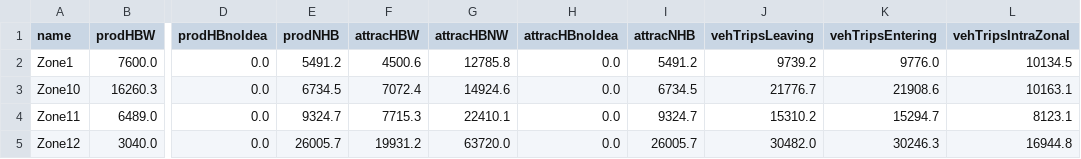
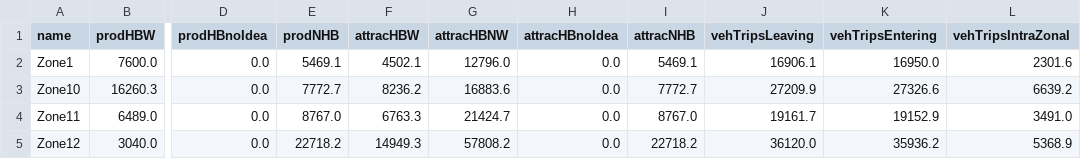
Before and after one commit to AntoineGiraud/QRS-GNE_outputFormater, a CSV file: output_csv/zones.csv, drawn as a sheet; only a part is shown, gaps mark what is left out; the diff covers the shown part only; the diff names each change by its address in the sheet, - before the commit and + after, or states it on an @@ line.

```diff
--- a/output_csv/zones.csv
+++ b/output_csv/zones.csv
-E2 (prodNHB): 5491.2
+E2 (prodNHB): 5469.1
-F2 (attracHBW): 4500.6
+F2 (attracHBW): 4502.1
-G2 (attracHBNW): 12785.8
+G2 (attracHBNW): 12796.0
-I2 (attracNHB): 5491.2
+I2 (attracNHB): 5469.1
-J2 (vehTripsLeaving): 9739.2
+J2 (vehTripsLeaving): 16906.1
-K2 (vehTripsEntering): 9776.0
+K2 (vehTripsEntering): 16950.0
-L2 (vehTripsIntraZonal): 10134.5
+L2 (vehTripsIntraZonal): 2301.6
-E3 (prodNHB): 6734.5
+E3 (prodNHB): 7772.7
-F3 (attracHBW): 7072.4
+F3 (attracHBW): 8236.2
-G3 (attracHBNW): 14924.6
+G3 (attracHBNW): 16883.6
-I3 (attracNHB): 6734.5
+I3 (attracNHB): 7772.7
-J3 (vehTripsLeaving): 21776.7
+J3 (vehTripsLeaving): 27209.9
-K3 (vehTripsEntering): 21908.6
+K3 (vehTripsEntering): 27326.6
-L3 (vehTripsIntraZonal): 10163.1
+L3 (vehTripsIntraZonal): 6639.2
-E4 (prodNHB): 9324.7
+E4 (prodNHB): 8767.0
-F4 (attracHBW): 7715.3
+F4 (attracHBW): 6763.3
-G4 (attracHBNW): 22410.1
+G4 (attracHBNW): 21424.7
-I4 (attracNHB): 9324.7
+I4 (attracNHB): 8767.0
-J4 (vehTripsLeaving): 15310.2
+J4 (vehTripsLeaving): 19161.7
-K4 (vehTripsEntering): 15294.7
+K4 (vehTripsEntering): 19152.9
-L4 (vehTripsIntraZonal): 8123.1
+L4 (vehTripsIntraZonal): 3491.0
-E5 (prodNHB): 26005.7
+E5 (prodNHB): 22718.2
-F5 (attracHBW): 19931.2
+F5 (attracHBW): 14949.3
-G5 (attracHBNW): 63720.0
+G5 (attracHBNW): 57808.2
-I5 (attracNHB): 26005.7
+I5 (attracNHB): 22718.2
-J5 (vehTripsLeaving): 30482.0
+J5 (vehTripsLeaving): 36120.0
-K5 (vehTripsEntering): 30246.3
+K5 (vehTripsEntering): 35936.2
-L5 (vehTripsIntraZonal): 16944.8
+L5 (vehTripsIntraZonal): 5368.9
```
Also changed, not shown: 77 edited cells elsewhere in this file, output_csv/links.csv, output_csv/nodes.csv, 57 other files.
